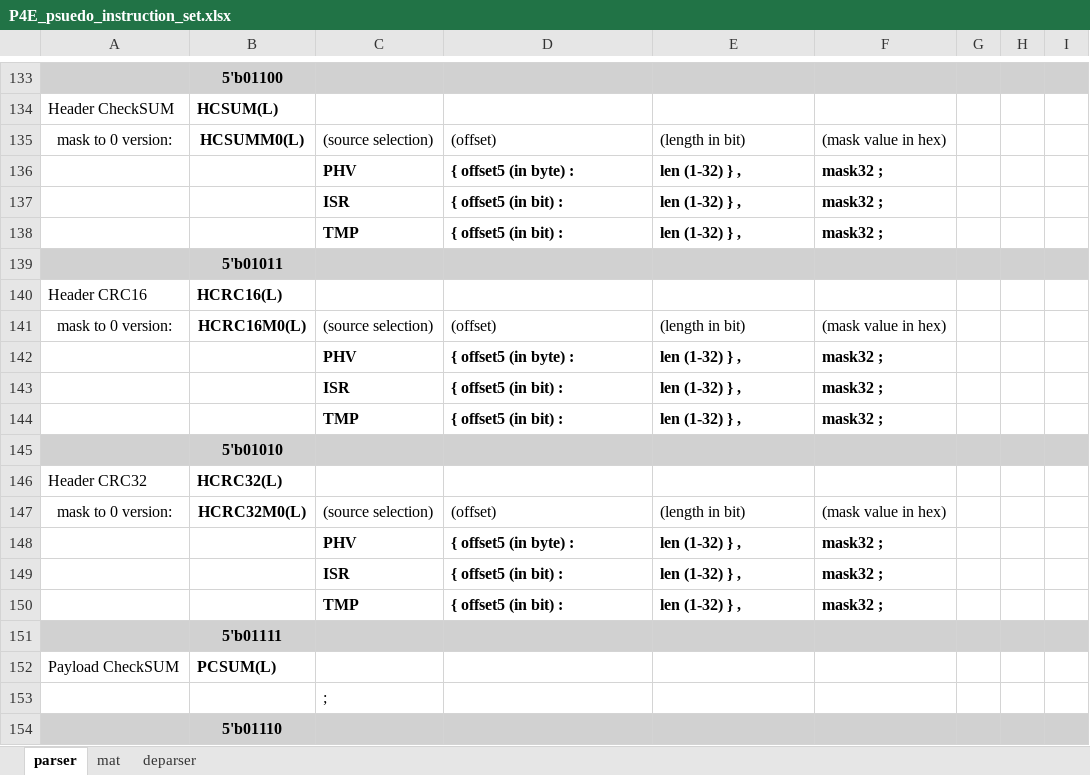
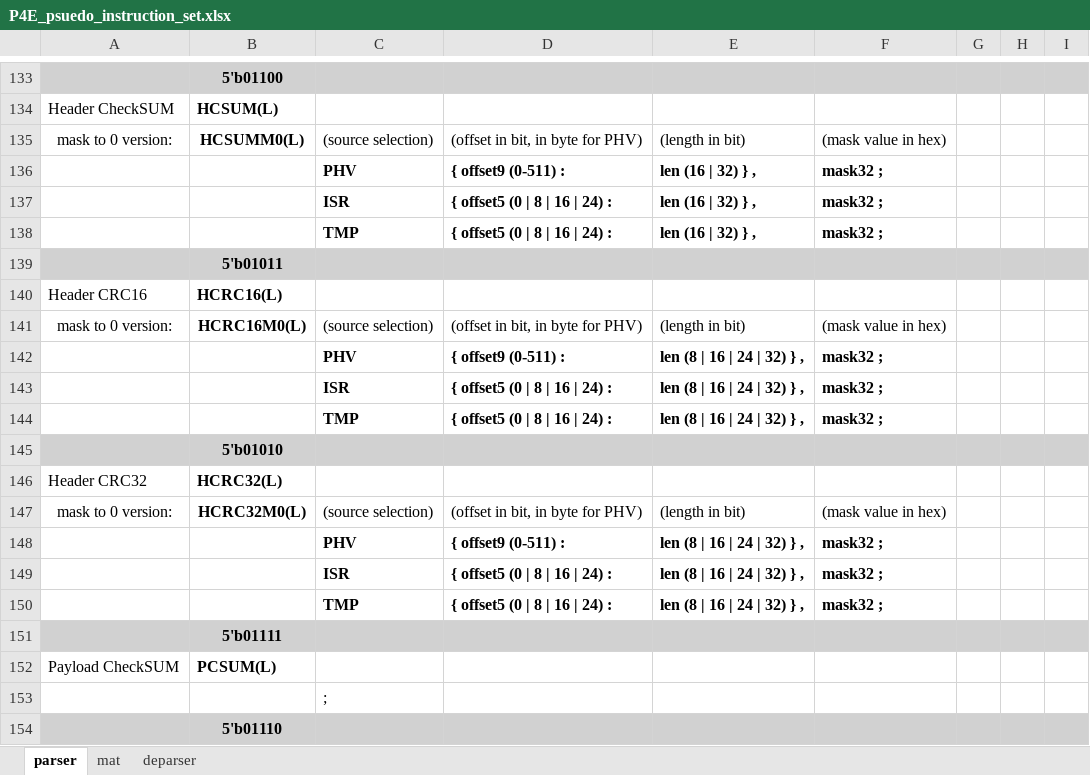
Before and after one commit to cityfarmer2017/P4EngineAssembler, an Excel workbook: P4E_psuedo_instruction_set.xlsx, sheet parser, drawn as a sheet; only a part is shown, gaps mark what is left out; values as stored, in another font and other column widths than the file's, no borders; the diff names each change by its address in the sheet, - before the commit and + after, or states it on an @@ line.

Commit message:
parser header calculation instructions change

```diff
--- a/P4E_psuedo_instruction_set.xlsx (sheet parser)
+++ b/P4E_psuedo_instruction_set.xlsx (sheet parser)
-D135: (offset)
+D135: (offset in bit, in byte for PHV)
-D136: { offset5 (in byte) :
+D136: { offset9 (0-511) :
-E136:E138: len (1-32) } ,
+E136:E138: len (16 | 32) } ,
-D137:D138: { offset5 (in bit) :
+D137:D138: { offset5 (0 | 8 | 16 | 24) :
-D141: (offset)
+D141: (offset in bit, in byte for PHV)
-D142: { offset5 (in byte) :
+D142: { offset9 (0-511) :
-E142:E144: len (1-32) } ,
+E142:E144: len (8 | 16 | 24 | 32) } ,
-D143:D144: { offset5 (in bit) :
+D143:D144: { offset5 (0 | 8 | 16 | 24) :
-D147: (offset)
+D147: (offset in bit, in byte for PHV)
-D148: { offset5 (in byte) :
+D148: { offset9 (0-511) :
-E148:E150: len (1-32) } ,
+E148:E150: len (8 | 16 | 24 | 32) } ,
-D149:D150: { offset5 (in bit) :
+D149:D150: { offset5 (0 | 8 | 16 | 24) :
```
Also changed, not shown: 3 other files.
